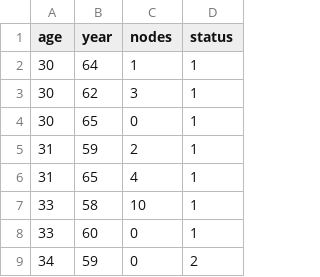
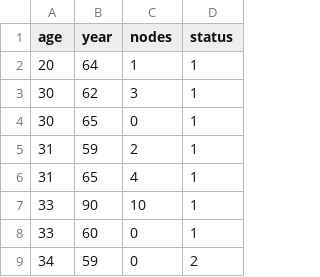
Before and after one commit to gnaneshvemuri/DataScience, a CSV file: Explatory Data Analysis/haberman.csv, drawn as a sheet; only a part is shown.

Commit message:
Testing the git commit

```diff
--- a/Explatory Data Analysis/haberman.csv
+++ b/Explatory Data Analysis/haberman.csv
@@ -1,3 +1,3 @@
 age,year,nodes,status
-30,64,1,1
+20,64,1,1
 30,62,3,1
@@ -6,3 +6,3 @@ age,year,nodes,status
 31,65,4,1
-33,58,10,1
+33,90,10,1
 33,60,0,1
```
